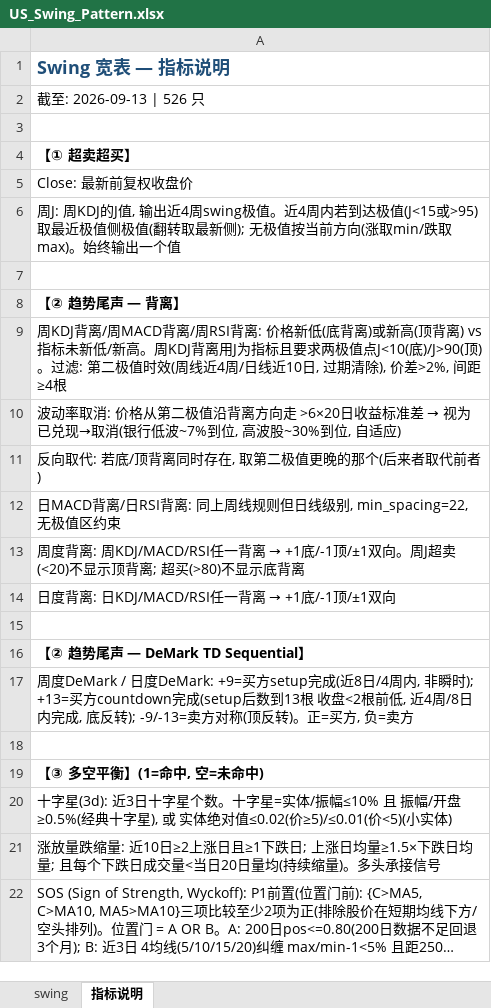
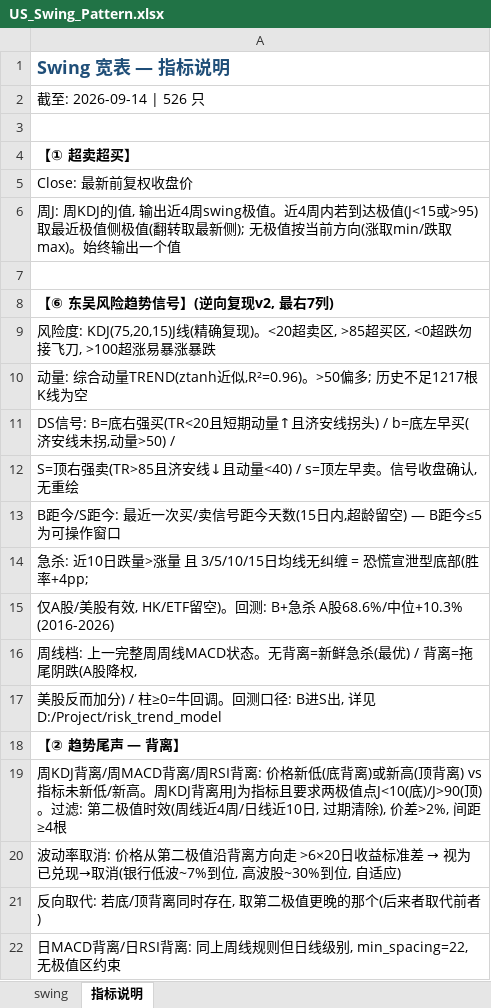
Before and after one commit to jibom/swing-pattern, an Excel workbook: US_Swing_Pattern.xlsx, sheet 指标说明, drawn as a sheet; only a part is shown; the shorter side is filled out with more unchanged rows; long unchanged cells end in …; values as stored, in another font and other column widths than the file's, no borders; the diff names each change by its address in the sheet, - before the commit and + after, or states it on an @@ line.

```diff
--- a/US_Swing_Pattern.xlsx (sheet 指标说明)
+++ b/US_Swing_Pattern.xlsx (sheet 指标说明)
-A2: 截至: 2026-09-13 | 526 只
+A2: 截至: 2026-09-14 | 526 只
+row 8: 【⑥ 东吴风险趋势信号】(逆向复现v2, 最右7列)
+row 9: 风险度: KDJ(75,20,15)J线(精确复现)。<20超卖区, >85超买区, <0超跌勿接飞刀, >100超涨易暴涨暴跌
+row 10: 动量: 综合动量TREND(ztanh近似,R²=0.96)。>50偏多; 历史不足1217根K线为空
+row 11: DS信号: B=底右强买(TR<20且短期动量↑且济安线拐头) / b=底左早买(济安线未拐,动量>50) /
+row 12: S=顶右强卖(TR>85且济安线↓且动量<40) / s=顶左早卖。信号收盘确认,无重绘
+row 13: B距今/S距今: 最近一次买/卖信号距今天数(15日内,超龄留空) — B距今≤5为可操作窗口
+row 14: 急杀: 近10日跌量>涨量 且 3/5/10/15日均线无纠缠 = 恐慌宣泄型底部(胜率+4pp;
+row 15: 仅A股/美股有效, HK/ETF留空)。回测: B+急杀 A股68.6%/中位+10.3% (2016-2026)
+row 16: 周线档: 上一完整周周线MACD状态。无背离=新鲜急杀(最优) / 背离=拖尾阴跌(A股降权,
+row 17: 美股反而加分) / 柱≥0=牛回调。回测口径: B进S出, 详见 D:/Project/risk_trend_model
```
Also changed, not shown: sheet swing, 1 other file.
